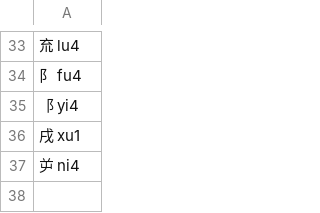
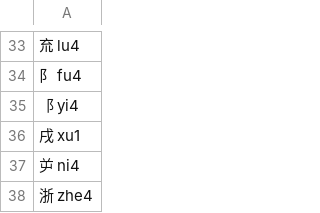
Before and after one commit to sph-mn/hanyu, a CSV file: data/additional-characters.csv, drawn as a sheet; only a part is shown, gaps mark what is left out; the diff names each change by its address in the sheet, - before the commit and + after, or states it on an @@ line.

```diff
--- a/data/additional-characters.csv
+++ b/data/additional-characters.csv
+row 38: 浙 zhe4
```
Also changed, not shown: data/characters-learning-reduced-extended.csv, data/characters-learning-reduced.csv, 13 other files.
